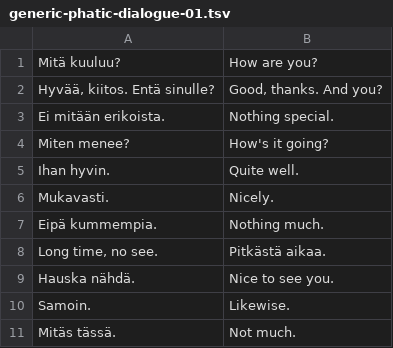
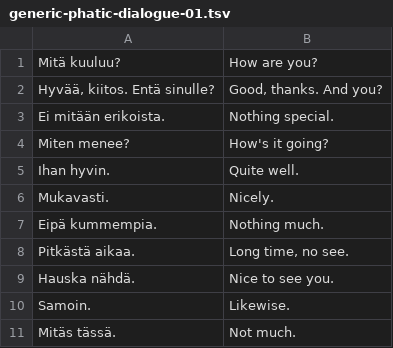
Before and after one commit to hiAndrewQuinn/finyap, a TSV file: scenarios/generic-phatic-dialogue-01.tsv, drawn as a sheet; only a part is shown.

Commit message:
fix: One sentence with Finnish in wrong column

```diff
--- a/scenarios/generic-phatic-dialogue-01.tsv
+++ b/scenarios/generic-phatic-dialogue-01.tsv
@@ -7,3 +7,3 @@ Mukavasti.	Nicely.
 Eipä kummempia.	Nothing much.
-Long time, no see.	Pitkästä aikaa.
+Pitkästä aikaa.	Long time, no see.
 Hauska nähdä.	Nice to see you.
```
